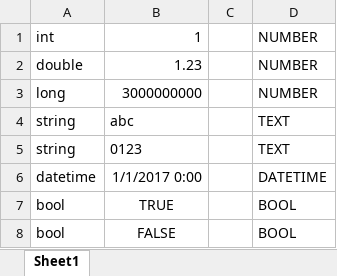
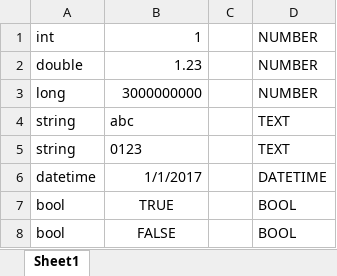
Before and after one commit to nabehiro/TableIO, an Excel workbook: TableIO.ClosedXml.Tests/files/Read.xlsx, sheet Sheet1, drawn as a sheet; values as stored, in another font and other column widths than the file's, no borders; the diff names each change by its address in the sheet, - before the commit and + after, or states it on an @@ line.

```diff
--- a/TableIO.ClosedXml.Tests/files/Read.xlsx (sheet Sheet1)
+++ b/TableIO.ClosedXml.Tests/files/Read.xlsx (sheet Sheet1)
-B6: 1/1/2017 0:00
+B6: 1/1/2017
```
Also changed, not shown: 2 other files.
